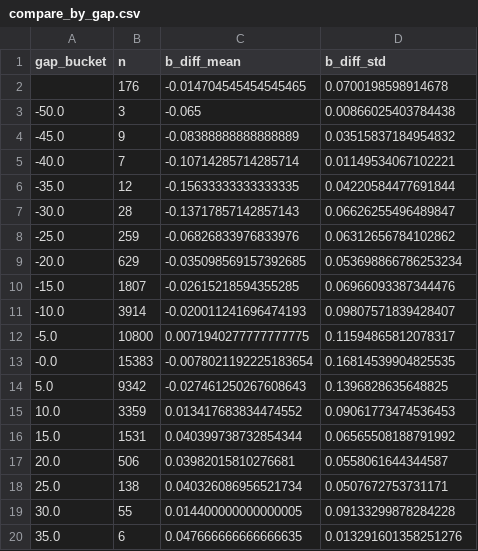
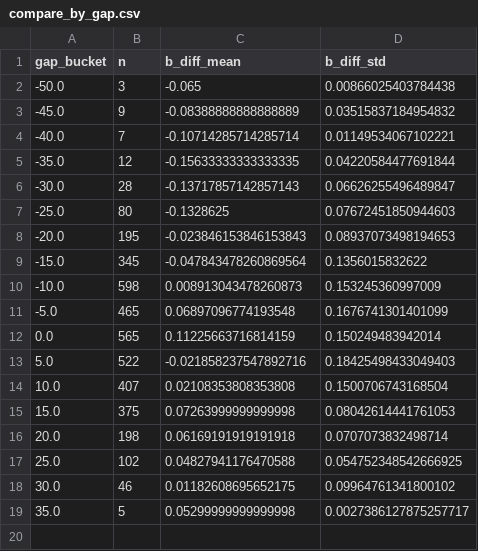
Before and after one commit to freepoi/buda-status, a CSV file: reports/compare_by_gap.csv, drawn as a sheet.

```diff
--- a/reports/compare_by_gap.csv
+++ b/reports/compare_by_gap.csv
@@ -1,3 +1,2 @@
 gap_bucket,n,b_diff_mean,b_diff_std
-,176,-0.014704545454545465,0.0700198598914678
 -50.0,3,-0.065,0.00866025403784438
@@ -7,14 +6,14 @@ gap_bucket,n,b_diff_mean,b_diff_std
 -30.0,28,-0.13717857142857143,0.06626255496489847
--25.0,259,-0.06826833976833976,0.06312656784102862
--20.0,629,-0.035098569157392685,0.053698866786253234
--15.0,1807,-0.02615218594355285,0.06966093387344476
--10.0,3914,-0.020011241696474193,0.09807571839428407
--5.0,10800,0.0071940277777777775,0.11594865812078317
--0.0,15383,-0.0078021192225183654,0.16814539904825535
-5.0,9342,-0.027461250267608643,0.1396828635648825
-10.0,3359,0.013417683834474552,0.09061773474536453
-15.0,1531,0.040399738732854344,0.06565508188791992
-20.0,506,0.03982015810276681,0.0558061644344587
-25.0,138,0.040326086956521734,0.0507672753731171
-30.0,55,0.014400000000000005,0.09133299878284228
-35.0,6,0.047666666666666635,0.013291601358251276
+-25.0,80,-0.1328625,0.07672451850944603
+-20.0,195,-0.023846153846153843,0.08937073498194653
+-15.0,345,-0.047843478260869564,0.1356015832622
+-10.0,598,0.008913043478260873,0.153245360997009
+-5.0,465,0.06897096774193548,0.1676741301401099
+0.0,565,0.11225663716814159,0.150249483942014
+5.0,522,-0.021858237547892716,0.18425498433049403
+10.0,407,0.02108353808353808,0.1500706743168504
+15.0,375,0.07263999999999998,0.08042614441761053
+20.0,198,0.06169191919191918,0.0707073832498714
+25.0,102,0.04827941176470588,0.054752348542666925
+30.0,46,0.01182608695652175,0.09964761341800102
+35.0,5,0.05299999999999998,0.0027386127875257717
```
Also changed, not shown: reports/calibration.csv, reports/compare_by_tau.csv, 20 other files.
